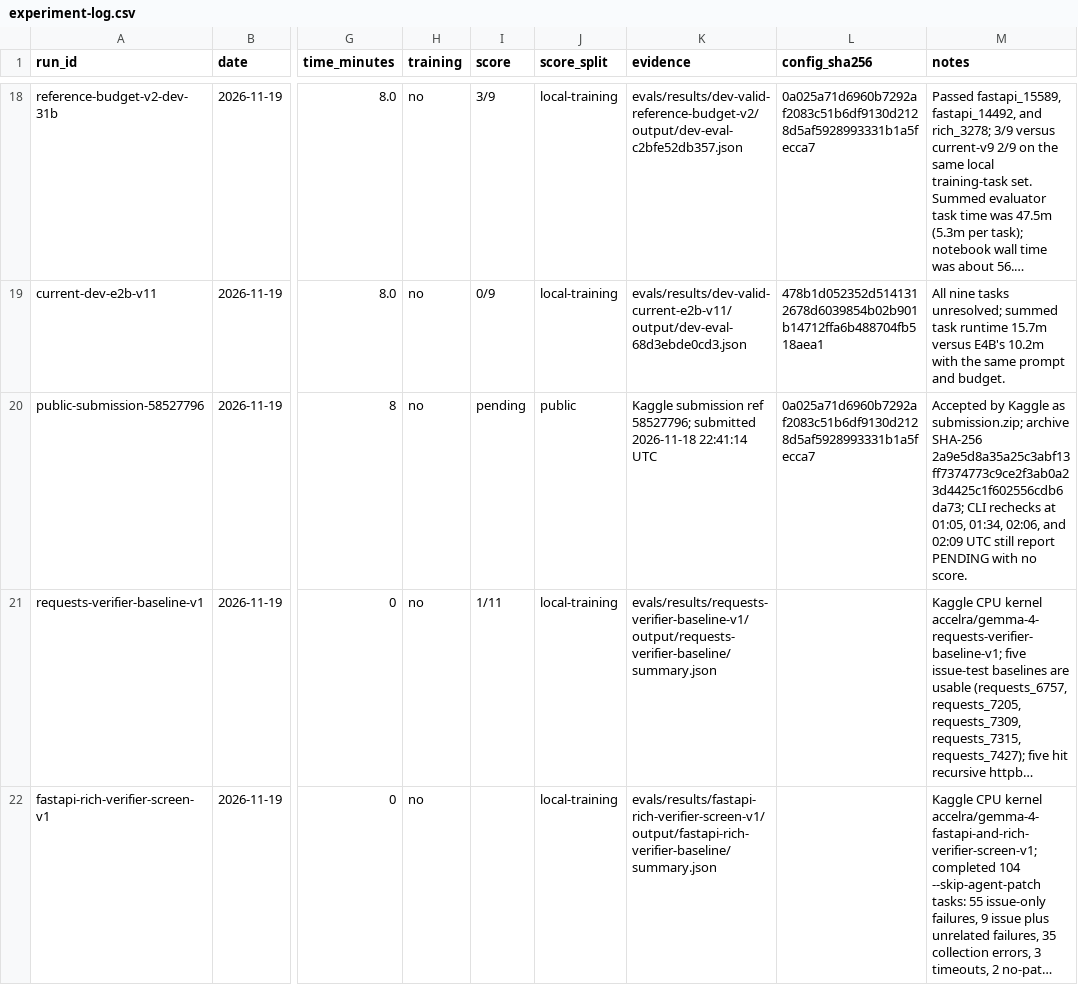
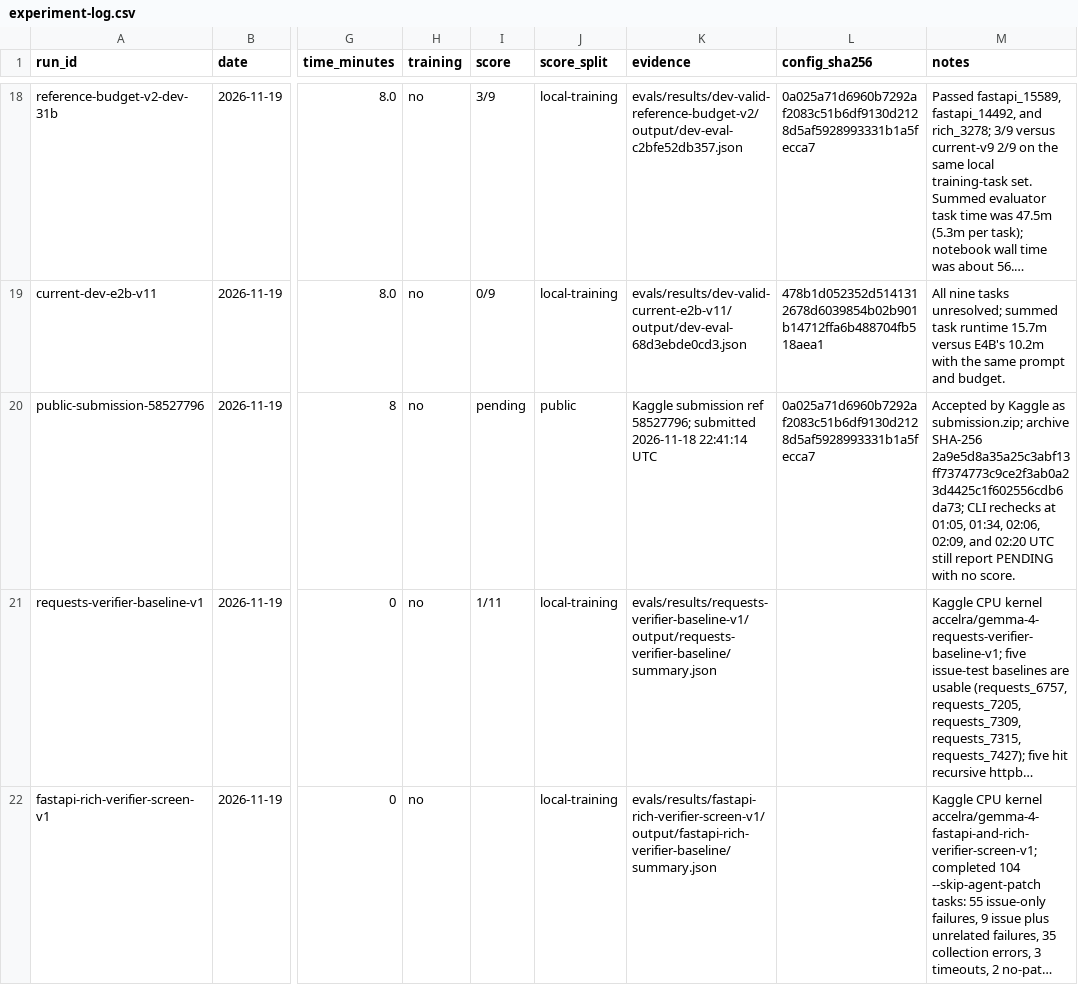
Before and after one commit to Acceleratorer/gemma-4-developer-agent, a CSV file: log/experiment-log.csv, drawn as a sheet; only a part is shown, gaps mark what is left out; long unchanged cells end in …; the diff names each change by its address in the sheet, - before the commit and + after, or states it on an @@ line.

```diff
--- a/log/experiment-log.csv
+++ b/log/experiment-log.csv
-M20 (notes): …01:34, 02:06, and 02:09 UTC still…
+M20 (notes): …01:34, 02:06, 02:09, and 02:20 UTC still…
```
Also changed, not shown: 3 other files.
